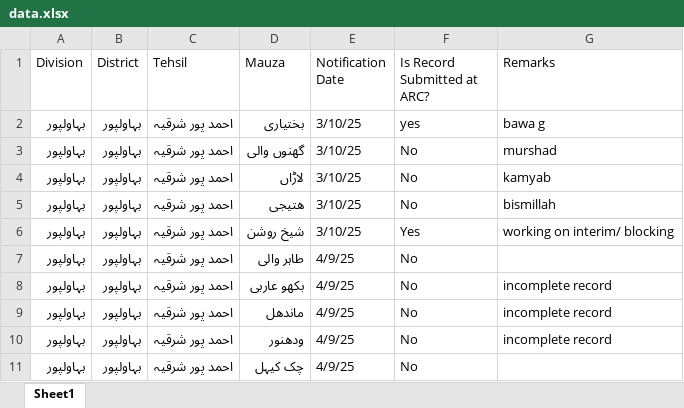
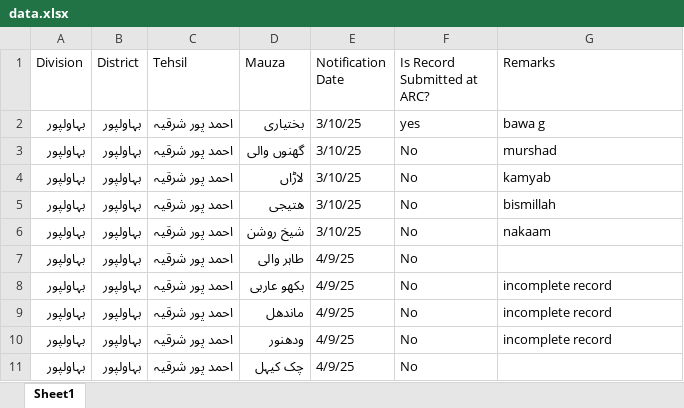
Before and after one commit to zagi512/latest1.0, an Excel workbook: data.xlsx, sheet Sheet1, drawn as a sheet; only a part is shown; values as stored, in another font and other column widths than the file's, no borders; the diff names each change by its address in the sheet, - before the commit and + after, or states it on an @@ line.

Commit message:
Update data.xlsx from Excel Data Explorer

```diff
--- a/data.xlsx (sheet Sheet1)
+++ b/data.xlsx (sheet Sheet1)
-F6 (Is Record Submitted at ARC?): Yes
+F6 (Is Record Submitted at ARC?): No
-G6 (Remarks): working on interim/ blocking
+G6 (Remarks): nakaam
```
